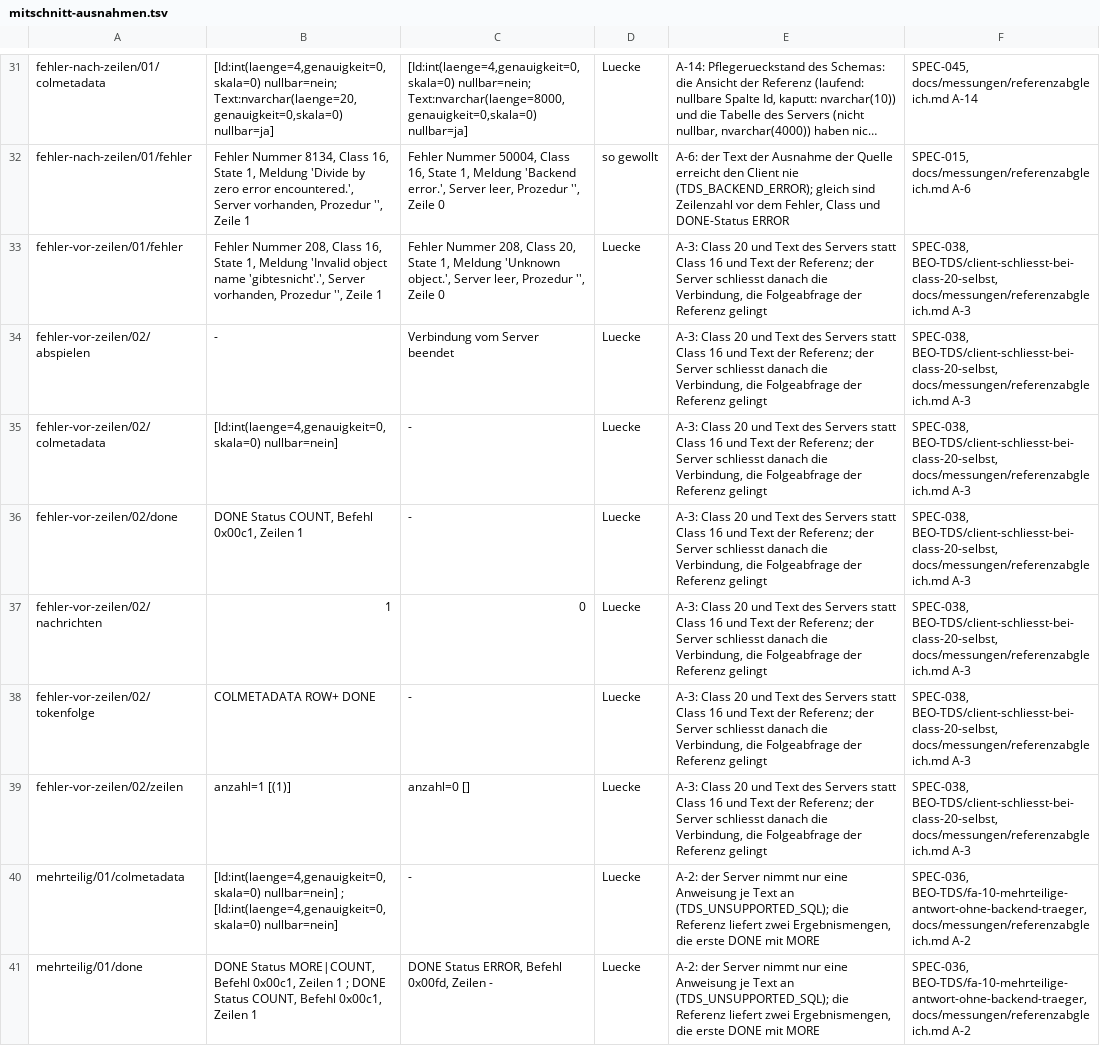
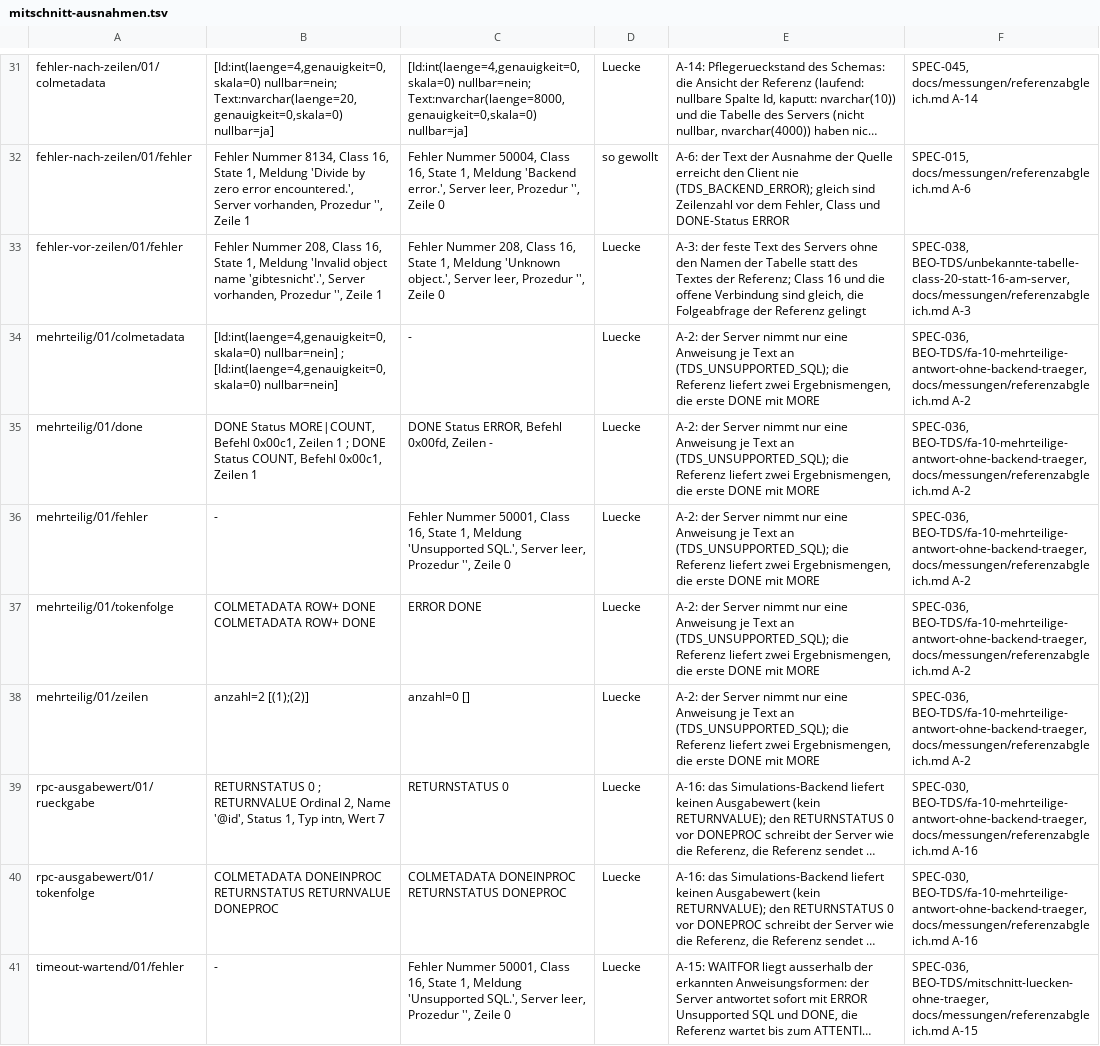
Before and after one commit to pt9912/tdswire, a TSV file: referenztest-dotnet/Vergleich/mitschnitt-ausnahmen.tsv, drawn as a sheet; only a part is shown, gaps mark what is left out; the shorter side is filled out with more unchanged rows; long unchanged cells end in …; the diff names each change by its address in the sheet, - before the commit and + after, or states it on an @@ line.

Commit message:
TDS_SIM_UNKNOWN_OBJECT: Class 16 und offene Verbindung (TDS-FA-11, TDS-FA-12, TDS-QA-01, ADR-0007)
ErrorCode, Tests (ErrorMapperTest, MergeFehlerEmbeddingTest, .NET-Referenztests)
und Ausnahmelisten des Live- und Mitschnitt-Laufs. ADR-0007 legt die Zuordnung
dieses Codes nicht fest; Messung M-15 und R05 zeigen Class 16, offen.

```diff
--- a/referenztest-dotnet/Vergleich/mitschnitt-ausnahmen.tsv
+++ b/referenztest-dotnet/Vergleich/mitschnitt-ausnahmen.tsv
-C33: …208, Class 20, State 1,…
+C33: …208, Class 16, State 1,…
-E33: A-3: Class 20 und Text des Servers statt Class 16 und Text der Referenz; der Server schliesst danach die Verbindung, die Folgeabfrage…
+E33: A-3: der feste Text des Servers ohne den Namen der Tabelle statt des Textes der Referenz; Class 16 und die offene Verbindung sind gleich, die Folgeabfrage…
-F33: SPEC-038, BEO-TDS/client-schliesst-bei-class-20-selbst, docs/messungen/referenzabgleich.md A-3
+F33: SPEC-038, BEO-TDS/unbekannte-tabelle-class-20-statt-16-am-server, docs/messungen/referenzabgleich.md A-3
-row 34: fehler-vor-zeilen/02/abspielen | - | Verbindung vom Server beendet | Luecke | A-3: Class 20 und Text des Servers statt Class 16 und Text der Referenz; der Server schliesst danach die Verbindung, die Folgeabfrage der Referenz gelingt | SPEC-038, BEO-TDS/client-schliesst-bei-class-20-selbst, docs/messungen/referenzabgleich.md A-3
-row 35: fehler-vor-zeilen/02/colmetadata | [Id:int(laenge=4,genauigkeit=0,skala=0) nullbar=nein] | - | Luecke | A-3: Class 20 und Text des Servers statt Class 16 und Text der Referenz; der Server schliesst danach die Verbindung, die Folgeabfrage der Referenz gelingt | SPEC-038, BEO-TDS/client-schliesst-bei-class-20-selbst, docs/messungen/referenzabgleich.md A-3
-row 36: fehler-vor-zeilen/02/done | DONE Status COUNT, Befehl 0x00c1, Zeilen 1 | - | Luecke | A-3: Class 20 und Text des Servers statt Class 16 und Text der Referenz; der Server schliesst danach die Verbindung, die Folgeabfrage der Referenz gelingt | SPEC-038, BEO-TDS/client-schliesst-bei-class-20-selbst, docs/messungen/referenzabgleich.md A-3
-row 37: fehler-vor-zeilen/02/nachrichten | 1 | 0 | Luecke | A-3: Class 20 und Text des Servers statt Class 16 und Text der Referenz; der Server schliesst danach die Verbindung, die Folgeabfrage der Referenz gelingt | SPEC-038, BEO-TDS/client-schliesst-bei-class-20-selbst, docs/messungen/referenzabgleich.md A-3
-row 38: fehler-vor-zeilen/02/tokenfolge | COLMETADATA ROW+ DONE | - | Luecke | A-3: Class 20 und Text des Servers statt Class 16 und Text der Referenz; der Server schliesst danach die Verbindung, die Folgeabfrage der Referenz gelingt | SPEC-038, BEO-TDS/client-schliesst-bei-class-20-selbst, docs/messungen/referenzabgleich.md A-3
-row 39: fehler-vor-zeilen/02/zeilen | anzahl=1 [(1)] | anzahl=0 [] | Luecke | A-3: Class 20 und Text des Servers statt Class 16 und Text der Referenz; der Server schliesst danach die Verbindung, die Folgeabfrage der Referenz gelingt | SPEC-038, BEO-TDS/client-schliesst-bei-class-20-selbst, docs/messungen/referenzabgleich.md A-3
```
Also changed, not shown: referenztest-dotnet/Vergleich/live-ausnahmen.tsv, 5 other files.
